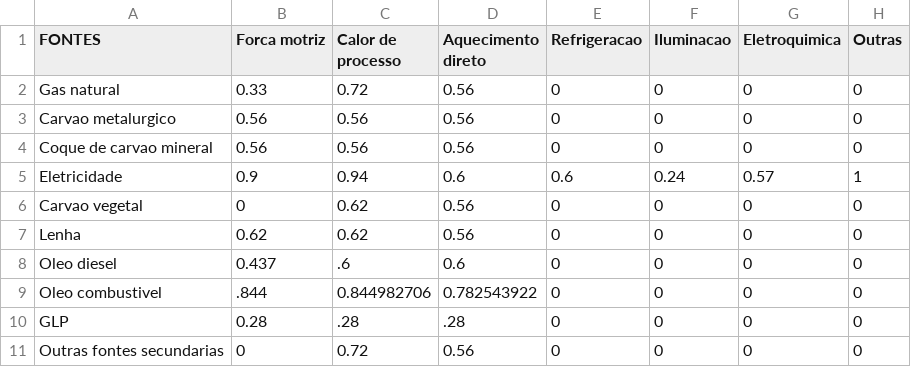
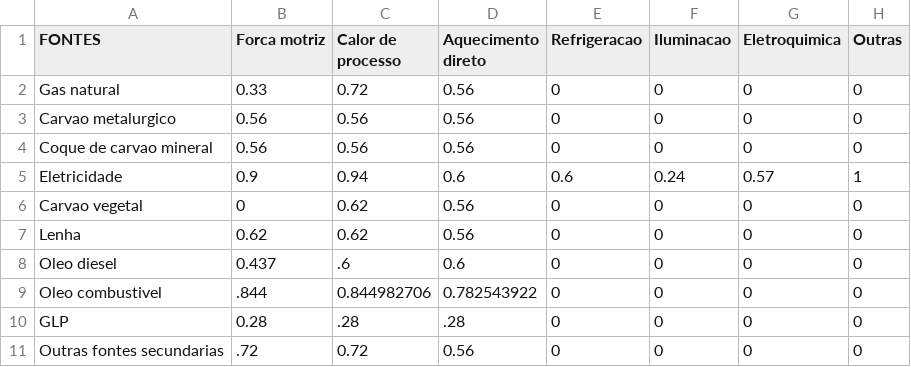
Before and after one commit to ottohebeda/Industry_Energy_Emissions_simulator, a CSV file: Iron_alloy/Efficiency_Iron_alloy.csv, drawn as a sheet.

Commit message:
Update Efficiency_Iron_alloy.csv

```diff
--- a/Iron_alloy/Efficiency_Iron_alloy.csv
+++ b/Iron_alloy/Efficiency_Iron_alloy.csv
@@ -10,2 +10,2 @@ Oleo combustivel,.844,0.844982706,0.782543922,0,0,0,0
 GLP,0.28,.28,.28,0,0,0,0
-Outras fontes secundarias,0,0.72,0.56,0,0,0,0
+Outras fontes secundarias,.72,0.72,0.56,0,0,0,0
```
